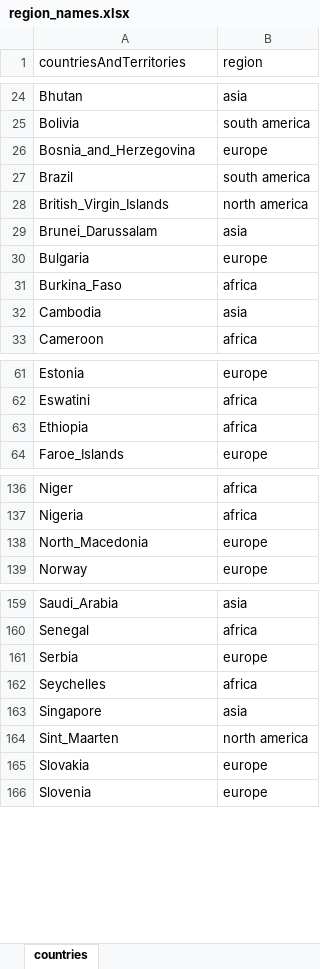
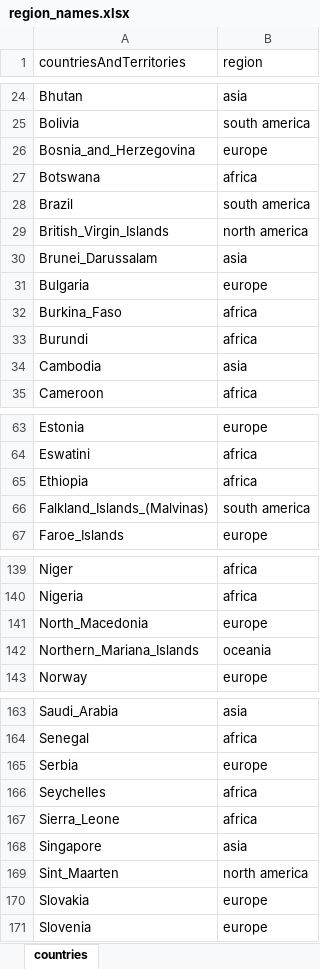
Before and after one commit to mortenjc/covid2019, an Excel workbook: region_names.xlsx, sheet countries, drawn as a sheet; only a part is shown, gaps mark what is left out; values as stored, in another font and other column widths than the file's, no borders; the diff covers the shown part only; the diff names each change by its address in the sheet, - before the commit and + after, or states it on an @@ line.

```diff
--- a/region_names.xlsx (sheet countries)
+++ b/region_names.xlsx (sheet countries)
+row 27: Botswana | africa
+row 33: Burundi | africa
+row 66: Falkland_Islands_(Malvinas) | south america
+row 142: Northern_Mariana_Islands | oceania
+row 167: Sierra_Leone | africa
```
Also changed, not shown: 1 added row and 1 edited cell elsewhere in this sheet, gapminder.xlsx.
